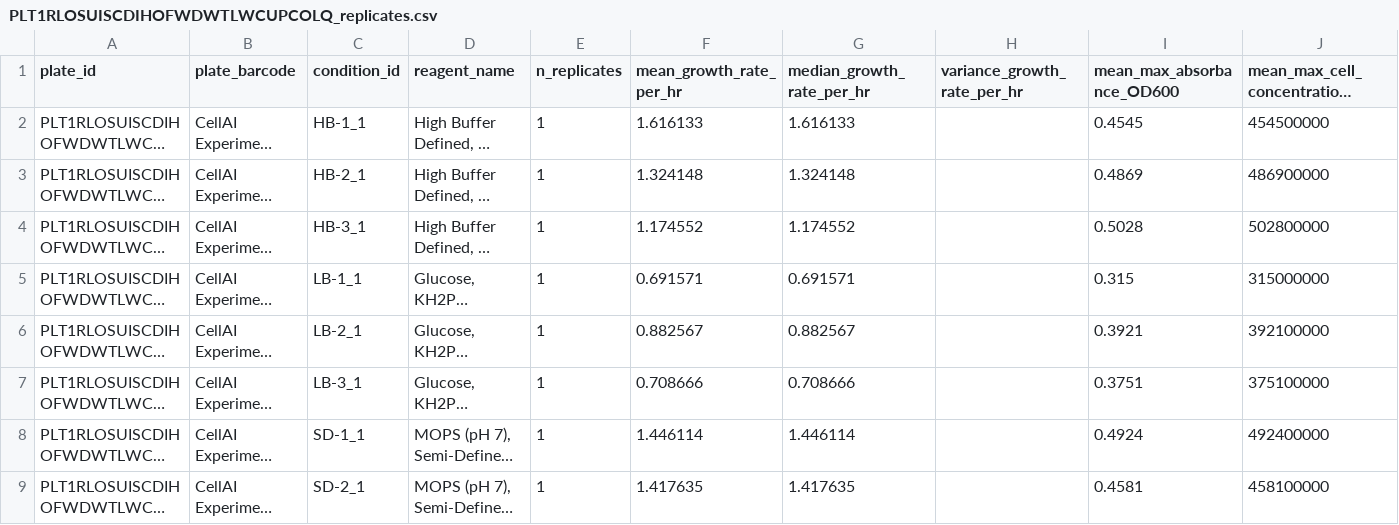
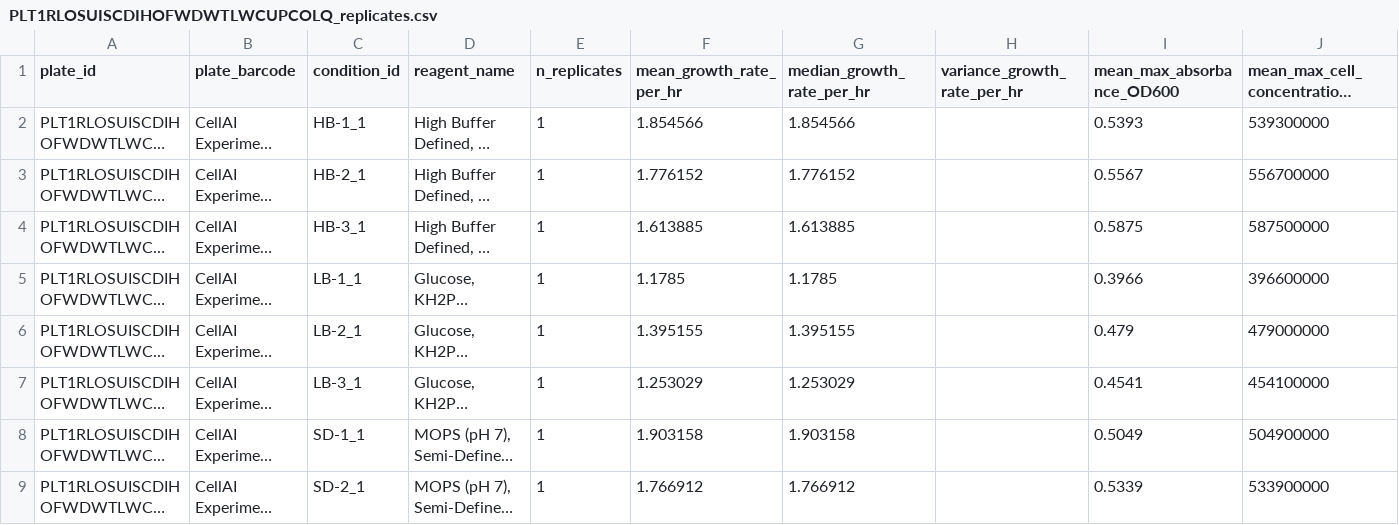
Before and after one commit to vr-beep/cell.ai, a CSV file: data/PLT1RLOSUISCDIHOFWDWTLWCUPCOLQ_replicates.csv, drawn as a sheet; only a part is shown; long unchanged cells end in …; the diff covers the shown part only; the diff names each change by its address in the sheet, - before the commit and + after, or states it on an @@ line.

```diff
--- a/data/PLT1RLOSUISCDIHOFWDWTLWCUPCOLQ_replicates.csv
+++ b/data/PLT1RLOSUISCDIHOFWDWTLWCUPCOLQ_replicates.csv
-F2 (mean_growth_rate_per_hr): 1.616133
+F2 (mean_growth_rate_per_hr): 1.854566
-G2 (median_growth_rate_per_hr): 1.616133
+G2 (median_growth_rate_per_hr): 1.854566
-I2 (mean_max_absorbance_OD600): 0.4545
+I2 (mean_max_absorbance_OD600): 0.5393
-J2: 454500000
+J2: 539300000
-F3 (mean_growth_rate_per_hr): 1.324148
+F3 (mean_growth_rate_per_hr): 1.776152
-G3 (median_growth_rate_per_hr): 1.324148
+G3 (median_growth_rate_per_hr): 1.776152
-I3 (mean_max_absorbance_OD600): 0.4869
+I3 (mean_max_absorbance_OD600): 0.5567
-J3: 486900000
+J3: 556700000
-F4 (mean_growth_rate_per_hr): 1.174552
+F4 (mean_growth_rate_per_hr): 1.613885
-G4 (median_growth_rate_per_hr): 1.174552
+G4 (median_growth_rate_per_hr): 1.613885
-I4 (mean_max_absorbance_OD600): 0.5028
+I4 (mean_max_absorbance_OD600): 0.5875
-J4: 502800000
+J4: 587500000
-F5 (mean_growth_rate_per_hr): 0.691571
+F5 (mean_growth_rate_per_hr): 1.1785
-G5 (median_growth_rate_per_hr): 0.691571
+G5 (median_growth_rate_per_hr): 1.1785
-I5 (mean_max_absorbance_OD600): 0.315
+I5 (mean_max_absorbance_OD600): 0.3966
-J5: 315000000
+J5: 396600000
-F6 (mean_growth_rate_per_hr): 0.882567
+F6 (mean_growth_rate_per_hr): 1.395155
-G6 (median_growth_rate_per_hr): 0.882567
+G6 (median_growth_rate_per_hr): 1.395155
-I6 (mean_max_absorbance_OD600): 0.3921
+I6 (mean_max_absorbance_OD600): 0.479
-J6: 392100000
+J6: 479000000
-F7 (mean_growth_rate_per_hr): 0.708666
+F7 (mean_growth_rate_per_hr): 1.253029
-G7 (median_growth_rate_per_hr): 0.708666
+G7 (median_growth_rate_per_hr): 1.253029
-I7 (mean_max_absorbance_OD600): 0.3751
+I7 (mean_max_absorbance_OD600): 0.4541
-J7: 375100000
+J7: 454100000
-F8 (mean_growth_rate_per_hr): 1.446114
+F8 (mean_growth_rate_per_hr): 1.903158
-G8 (median_growth_rate_per_hr): 1.446114
+G8 (median_growth_rate_per_hr): 1.903158
-I8 (mean_max_absorbance_OD600): 0.4924
+I8 (mean_max_absorbance_OD600): 0.5049
-J8: 492400000
+J8: 504900000
-F9 (mean_growth_rate_per_hr): 1.417635
+F9 (mean_growth_rate_per_hr): 1.766912
-G9 (median_growth_rate_per_hr): 1.417635
+G9 (median_growth_rate_per_hr): 1.766912
-I9 (mean_max_absorbance_OD600): 0.4581
+I9 (mean_max_absorbance_OD600): 0.5339
-J9: 458100000
+J9: 533900000
```
Also changed, not shown: 8 edited cells elsewhere in this file, data/PLT12V3H4WNRSR6CWJ7A72ODORU7EI_plate_condition_map.csv, data/PLT1RLOSUISCDIHOFWDWTLWCUPCOLQ_growth.csv, 9 other files.
